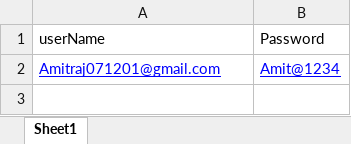
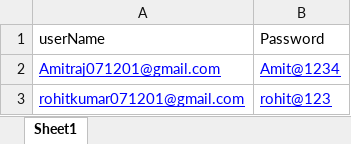
Before and after one commit to amitkr01/hybrideFramework, an Excel workbook: hybrideFrameworkProject/Excel/getdata.xlsx, sheet Sheet1, drawn as a sheet; values as stored, in another font and other column widths than the file's, no borders; the diff names each change by its address in the sheet, - before the commit and + after, or states it on an @@ line.

```diff
--- a/hybrideFrameworkProject/Excel/getdata.xlsx (sheet Sheet1)
+++ b/hybrideFrameworkProject/Excel/getdata.xlsx (sheet Sheet1)
+row 3: rohitkumar071201@gmail.com | rohit@123
```
Also changed, not shown: 5 other files.
